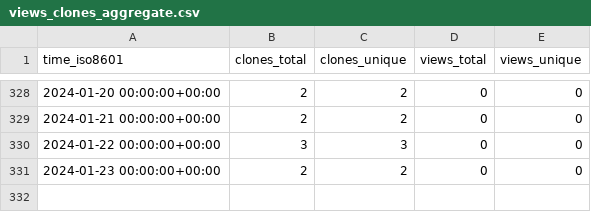
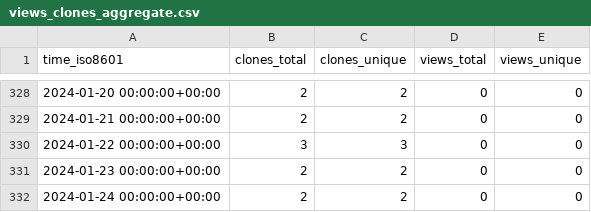
Before and after one commit to VTUL-CDRS/Serverless-3D-UNet-prediction, a CSV file: VTUL-CDRS/Online-prediction/ghrs-data/views_clones_aggregate.csv, drawn as a sheet; only a part is shown, gaps mark what is left out; the diff names each change by its address in the sheet, - before the commit and + after, or states it on an @@ line.

```diff
--- a/VTUL-CDRS/Online-prediction/ghrs-data/views_clones_aggregate.csv
+++ b/VTUL-CDRS/Online-prediction/ghrs-data/views_clones_aggregate.csv
+row 332: 2024-01-24 00:00:00+00:00 | 2 | 2 | 0 | 0
```
Also changed, not shown: 1 other file.
